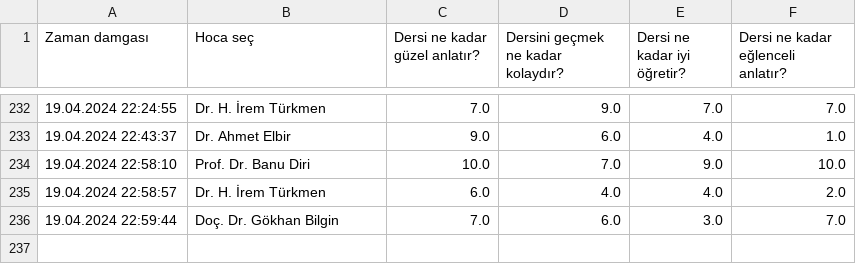
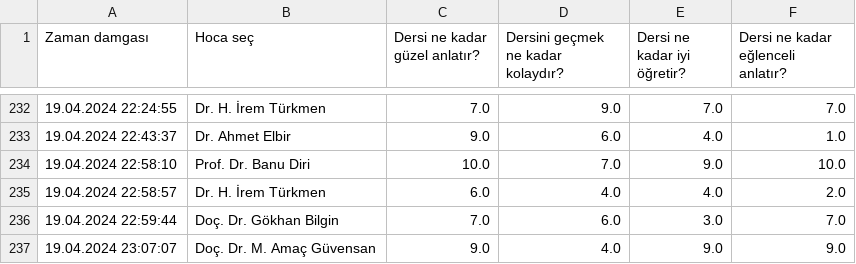
Before and after one commit to baselkelziye/YTU_Bilgisayar_Muhendisligi_Arsiv, a CSV file: readme_olustur/HOCALAR_YILDIZLARI_DOSYASI.csv, drawn as a sheet; only a part is shown, gaps mark what is left out.

```diff
--- a/readme_olustur/HOCALAR_YILDIZLARI_DOSYASI.csv
+++ b/readme_olustur/HOCALAR_YILDIZLARI_DOSYASI.csv
@@ -236 +236,2 @@ Zaman damgası,Hoca seç,Dersi ne kadar güzel anlatır?,Dersini geçmek ne kada
 19.04.2024 22:59:44,Doç. Dr. Gökhan Bilgin,7.0,6.0,3.0,7.0
+19.04.2024 23:07:07,Doç. Dr. M. Amaç Güvensan,9.0,4.0,9.0,9.0
```
Also changed, not shown: readme_olustur/DERSLER_YILDIZLARI_DOSYASI.csv, readme_olustur/HOCALAR_YORUMLARI_DOSYASI.csv, 8 other files.
